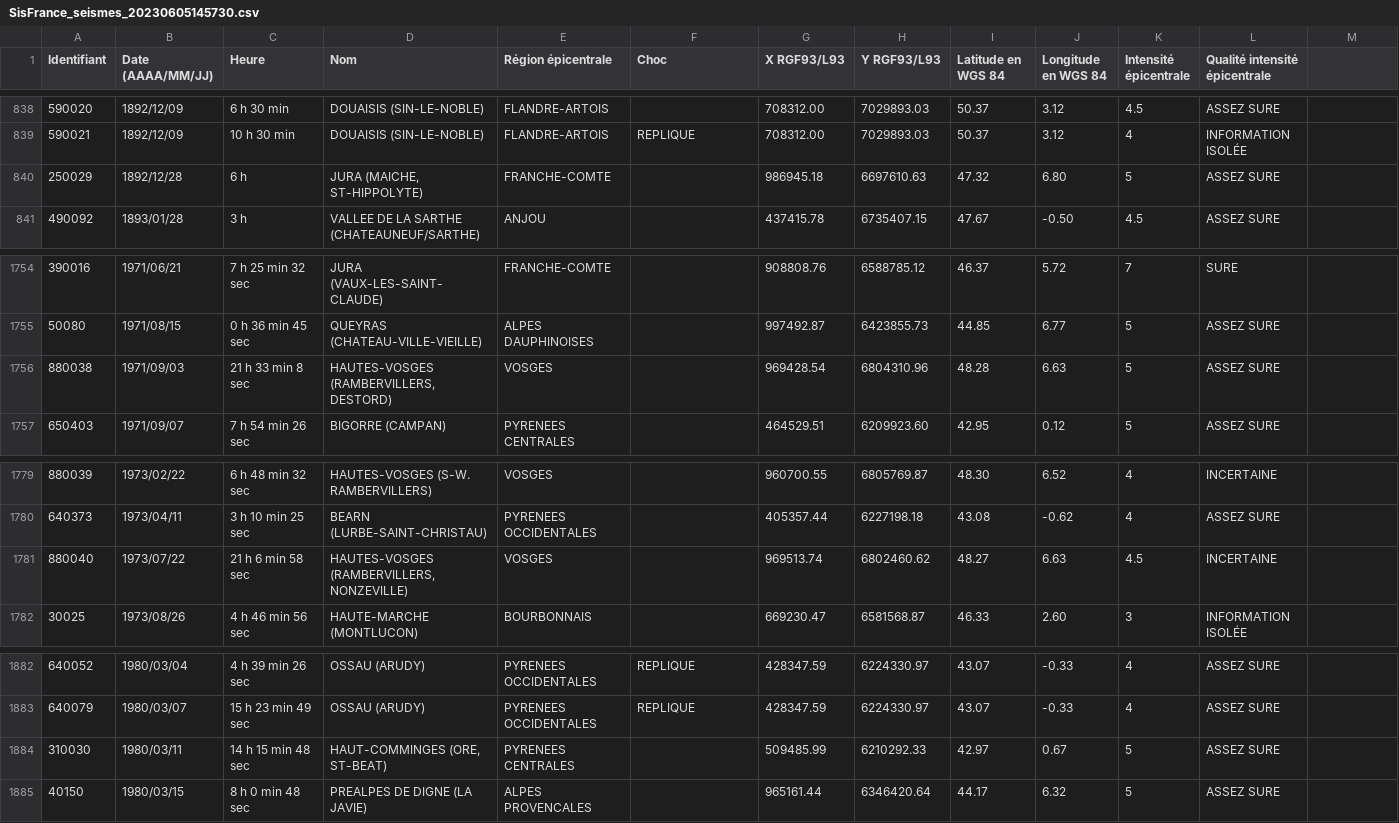
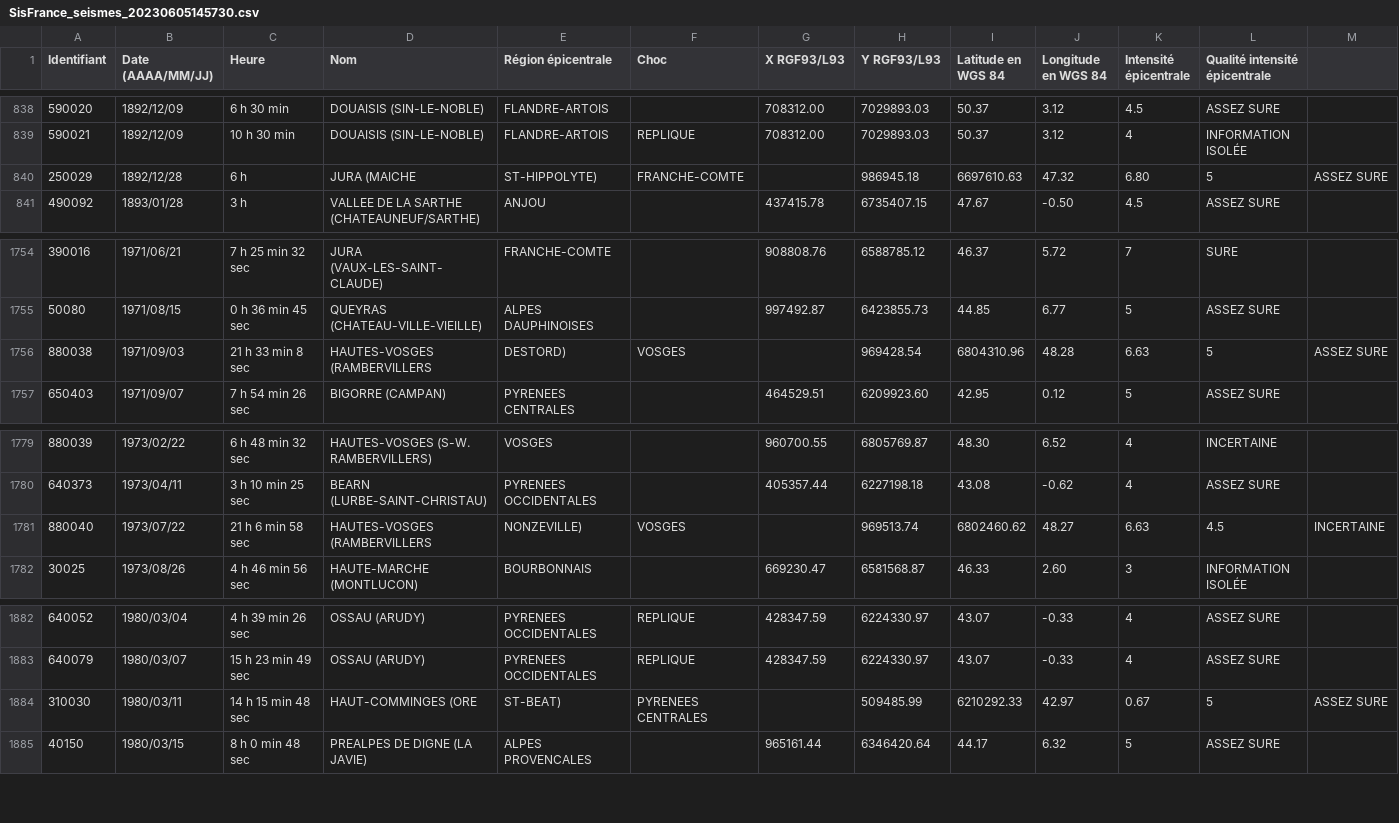
Before and after one commit to GODINAUD-Mailys-2225040a/SAE_201_Groupe_D, a CSV file: src/main/resources/com/example/sae_201_groupe_d/SisFrance_seismes_20230605145730.csv, drawn as a sheet; only a part is shown, gaps mark what is left out; the diff names each change by its address in the sheet, - before the commit and + after, or states it on an @@ line.

Commit message:
ajout tableau avec données

```diff
--- a/src/main/resources/com/example/sae_201_groupe_d/SisFrance_seismes_20230605145730.csv
+++ b/src/main/resources/com/example/sae_201_groupe_d/SisFrance_seismes_20230605145730.csv
-D840 (Nom): JURA (MAICHE, ST-HIPPOLYTE)
+D840 (Nom): JURA (MAICHE
-E840 (Région épicentrale): FRANCHE-COMTE
+E840 (Région épicentrale): ST-HIPPOLYTE)
-F840 (Choc): (empty)
+F840 (Choc): FRANCHE-COMTE
-G840 (X RGF93/L93): 986945.18
+G840 (X RGF93/L93): (empty)
-H840 (Y RGF93/L93): 6697610.63
+H840 (Y RGF93/L93): 986945.18
-I840 (Latitude en WGS 84): 47.32
+I840 (Latitude en WGS 84): 6697610.63
-J840 (Longitude en WGS 84): 6.80
+J840 (Longitude en WGS 84): 47.32
-K840 (Intensité épicentrale): 5
+K840 (Intensité épicentrale): 6.80
-L840 (Qualité intensité épicentrale): ASSEZ SURE
+L840 (Qualité intensité épicentrale): 5
-M840: (empty)
+M840: ASSEZ SURE
-D1756 (Nom): HAUTES-VOSGES (RAMBERVILLERS, DESTORD)
+D1756 (Nom): HAUTES-VOSGES (RAMBERVILLERS
-E1756 (Région épicentrale): VOSGES
+E1756 (Région épicentrale): DESTORD)
-F1756 (Choc): (empty)
+F1756 (Choc): VOSGES
-G1756 (X RGF93/L93): 969428.54
+G1756 (X RGF93/L93): (empty)
-H1756 (Y RGF93/L93): 6804310.96
+H1756 (Y RGF93/L93): 969428.54
-I1756 (Latitude en WGS 84): 48.28
+I1756 (Latitude en WGS 84): 6804310.96
-J1756 (Longitude en WGS 84): 6.63
+J1756 (Longitude en WGS 84): 48.28
-K1756 (Intensité épicentrale): 5
+K1756 (Intensité épicentrale): 6.63
-L1756 (Qualité intensité épicentrale): ASSEZ SURE
+L1756 (Qualité intensité épicentrale): 5
-M1756: (empty)
+M1756: ASSEZ SURE
-D1781 (Nom): HAUTES-VOSGES (RAMBERVILLERS, NONZEVILLE)
+D1781 (Nom): HAUTES-VOSGES (RAMBERVILLERS
-E1781 (Région épicentrale): VOSGES
+E1781 (Région épicentrale): NONZEVILLE)
-F1781 (Choc): (empty)
+F1781 (Choc): VOSGES
-G1781 (X RGF93/L93): 969513.74
+G1781 (X RGF93/L93): (empty)
-H1781 (Y RGF93/L93): 6802460.62
+H1781 (Y RGF93/L93): 969513.74
-I1781 (Latitude en WGS 84): 48.27
+I1781 (Latitude en WGS 84): 6802460.62
-J1781 (Longitude en WGS 84): 6.63
+J1781 (Longitude en WGS 84): 48.27
-K1781 (Intensité épicentrale): 4.5
+K1781 (Intensité épicentrale): 6.63
-L1781 (Qualité intensité épicentrale): INCERTAINE
+L1781 (Qualité intensité épicentrale): 4.5
-M1781: (empty)
+M1781: INCERTAINE
-D1884 (Nom): HAUT-COMMINGES (ORE, ST-BEAT)
+D1884 (Nom): HAUT-COMMINGES (ORE
-E1884 (Région épicentrale): PYRENEES CENTRALES
+E1884 (Région épicentrale): ST-BEAT)
-F1884 (Choc): (empty)
+F1884 (Choc): PYRENEES CENTRALES
-G1884 (X RGF93/L93): 509485.99
+G1884 (X RGF93/L93): (empty)
-H1884 (Y RGF93/L93): 6210292.33
+H1884 (Y RGF93/L93): 509485.99
-I1884 (Latitude en WGS 84): 42.97
+I1884 (Latitude en WGS 84): 6210292.33
-J1884 (Longitude en WGS 84): 0.67
+J1884 (Longitude en WGS 84): 42.97
-K1884 (Intensité épicentrale): 5
+K1884 (Intensité épicentrale): 0.67
-L1884 (Qualité intensité épicentrale): ASSEZ SURE
+L1884 (Qualité intensité épicentrale): 5
-M1884: (empty)
+M1884: ASSEZ SURE
```
Also changed, not shown: 3 other files.
